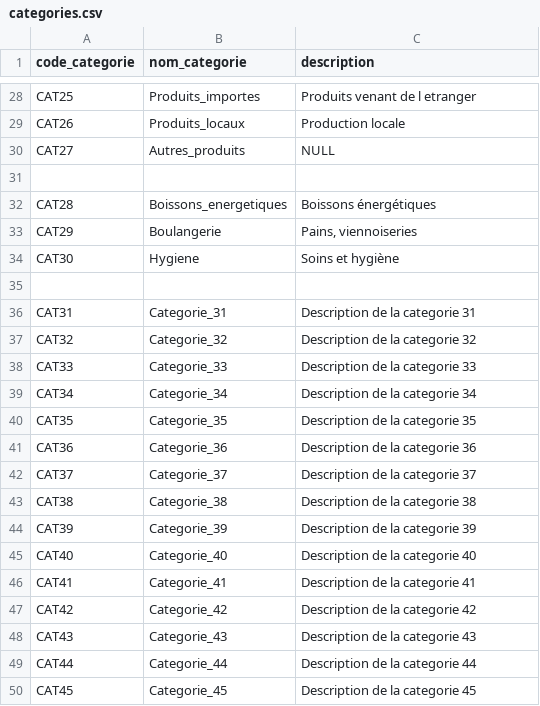
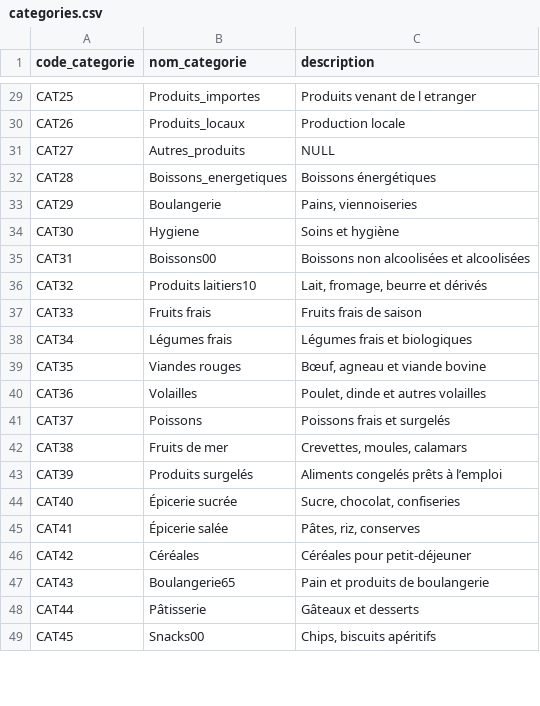
Before and after one commit to Mahdi88BH/Comptoire-DWH, a CSV file: Datasets/categories.csv, drawn as a sheet; only a part is shown, gaps mark what is left out; the diff covers the shown part only.

```diff
--- a/Datasets/categories.csv
+++ b/Datasets/categories.csv
@@ -30,2 +31 @@ CAT26,Produits_locaux,Production locale
 CAT27,Autres_produits,NULL
-
@@ -35,16 +35,15 @@ CAT30,Hygiene,"Soins et hygiène"
-
-CAT31,Categorie_31,Description de la categorie 31
-CAT32,Categorie_32,Description de la categorie 32
-CAT33,Categorie_33,Description de la categorie 33
-CAT34,Categorie_34,Description de la categorie 34
-CAT35,Categorie_35,Description de la categorie 35
-CAT36,Categorie_36,Description de la categorie 36
-CAT37,Categorie_37,Description de la categorie 37
-CAT38,Categorie_38,Description de la categorie 38
-CAT39,Categorie_39,Description de la categorie 39
-CAT40,Categorie_40,Description de la categorie 40
-CAT41,Categorie_41,Description de la categorie 41
-CAT42,Categorie_42,Description de la categorie 42
-CAT43,Categorie_43,Description de la categorie 43
-CAT44,Categorie_44,Description de la categorie 44
-CAT45,Categorie_45,Description de la categorie 45
+CAT31,Boissons00,Boissons non alcoolisées et alcoolisées
+CAT32,Produits laitiers10,"Lait, fromage, beurre et dérivés"
+CAT33,Fruits frais,Fruits frais de saison
+CAT34,Légumes frais,Légumes frais et biologiques
+CAT35,Viandes rouges,"Bœuf, agneau et viande bovine"
+CAT36,Volailles,"Poulet, dinde et autres volailles"
+CAT37,Poissons,Poissons frais et surgelés
+CAT38,Fruits de mer,"Crevettes, moules, calamars"
+CAT39,Produits surgelés,Aliments congelés prêts à l’emploi
+CAT40,Épicerie sucrée,"Sucre, chocolat, confiseries"
+CAT41,Épicerie salée,"Pâtes, riz, conserves"
+CAT42,Céréales,Céréales pour petit-déjeuner
+CAT43,Boulangerie65,Pain et produits de boulangerie
+CAT44,Pâtisserie,Gâteaux et desserts
+CAT45,Snacks00,"Chips, biscuits apéritifs"
```
Also changed, not shown: 1 added row, 1 removed row and 108 edited cells elsewhere in this file, Datasets/clients.csv, Datasets/commandes.csv, 6 other files.
